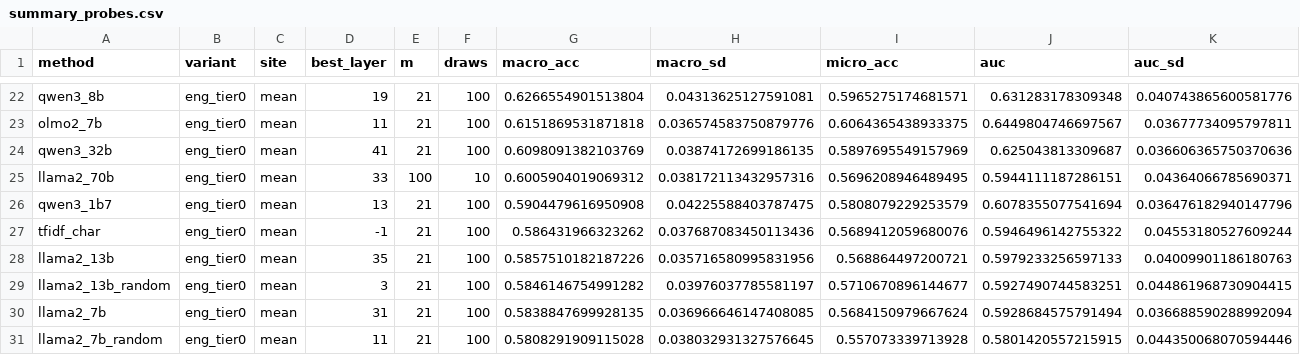
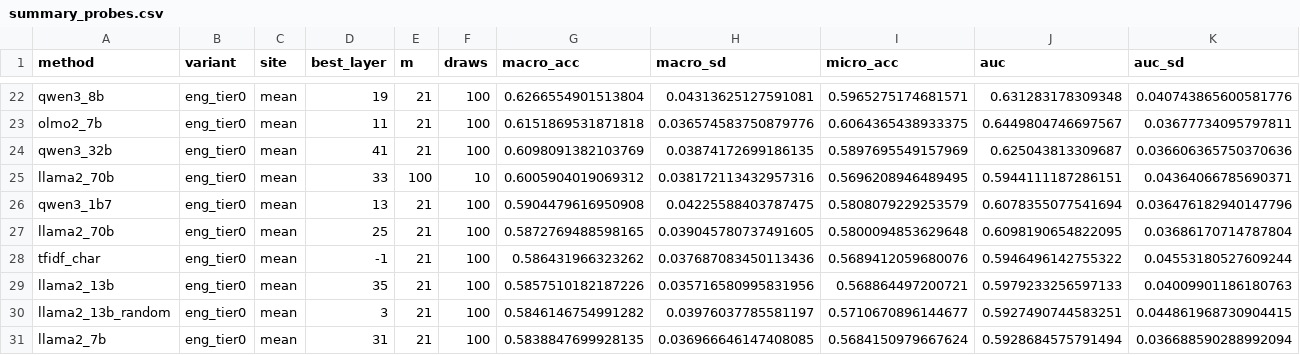
Before and after one commit to YarinBeni/HUJI-THESIS--YARIN, a CSV file: v_1/src/phase2/pairs/results/summary_probes.csv, drawn as a sheet; only a part is shown, gaps mark what is left out; the shorter side is filled out with more unchanged rows; rows hold the shown columns only; the diff names each change by its address in the sheet, - before the commit and + after, or states it on an @@ line.

```diff
--- a/v_1/src/phase2/pairs/results/summary_probes.csv
+++ b/v_1/src/phase2/pairs/results/summary_probes.csv
+row 27: llama2_70b | eng_tier0 | mean | 25 | 21 | 100 | 0.5872769488598165 | 0.039045780737491605 | 0.5800094853629648 | 0.6098190654822095 | 0.03686170714787804
```
Also changed, not shown: 2 other files.
